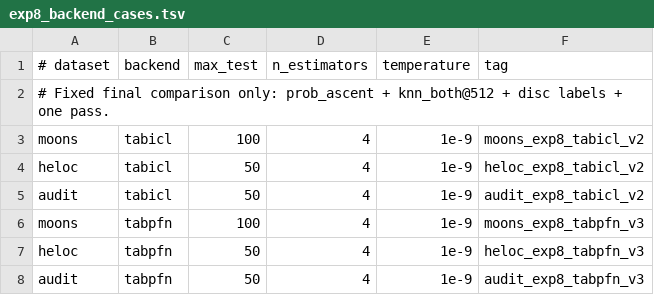
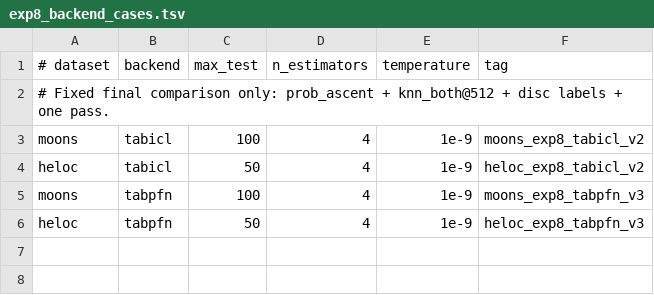
Before and after one commit to ofurman/CounterContEX, a TSV file: experiments/zeroshot_cf/athena/exp8_backend_cases.tsv, drawn as a sheet; the diff names each change by its address in the sheet, - before the commit and + after, or states it on an @@ line.

```diff
--- a/experiments/zeroshot_cf/athena/exp8_backend_cases.tsv
+++ b/experiments/zeroshot_cf/athena/exp8_backend_cases.tsv
-row 5: audit | tabicl | 50 | 4 | 1e-9 | audit_exp8_tabicl_v2
-row 8: audit | tabpfn | 50 | 4 | 1e-9 | audit_exp8_tabpfn_v3
```
Also changed, not shown: 9 other files.
